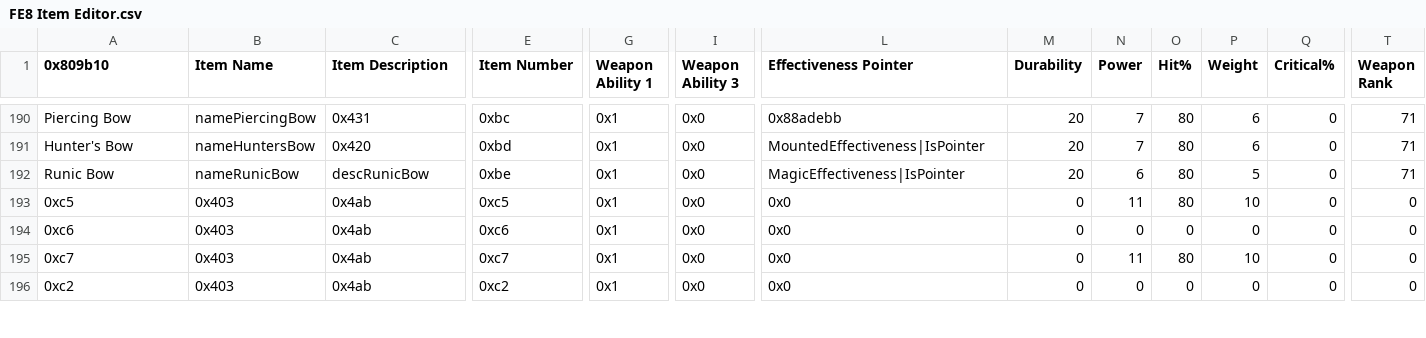
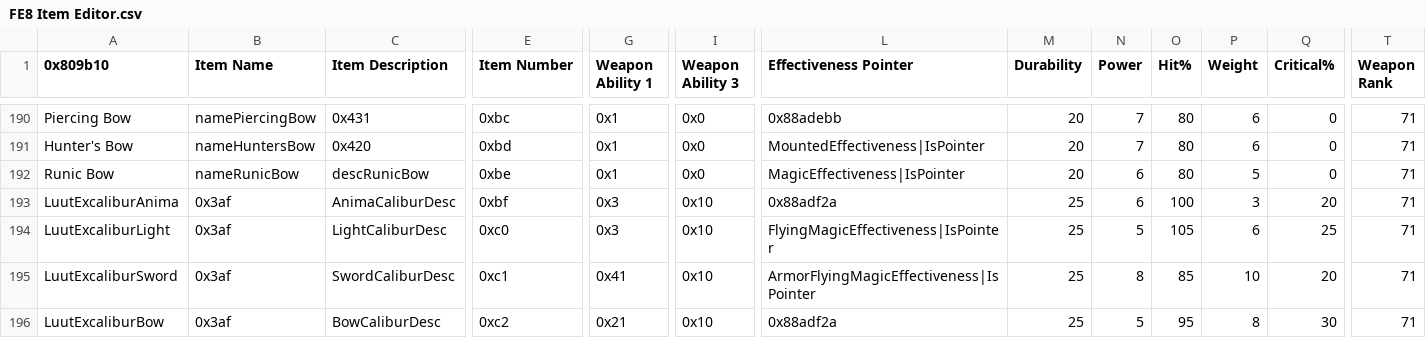
Before and after one commit to FireEmblemUniverse/VBA-Blitz-Tendency, a CSV file: Tables/FE8 Nightmare modules/Item editors/FE8 Item Editor.csv, drawn as a sheet; only a part is shown, gaps mark what is left out; removed rows and columns are numbered as before the commit, all else as after; rows hold the shown columns only; the diff covers the shown part only; the diff names each change by its address in the sheet, - before the commit and + after, or states it on an @@ line.

```diff
--- a/Tables/FE8 Nightmare modules/Item editors/FE8 Item Editor.csv
+++ b/Tables/FE8 Nightmare modules/Item editors/FE8 Item Editor.csv
-row 193: 0xc5 | 0x403 | 0x4ab | 0xc5 | 0x1 | 0x0 | 0x0 | 0 | 11 | 80 | 10 | 0 | 0
-row 194: 0xc6 | 0x403 | 0x4ab | 0xc6 | 0x1 | 0x0 | 0x0 | 0 | 0 | 0 | 0 | 0 | 0
-row 195: 0xc7 | 0x403 | 0x4ab | 0xc7 | 0x1 | 0x0 | 0x0 | 0 | 11 | 80 | 10 | 0 | 0
+row 193: LuutExcaliburAnima | 0x3af | AnimaCaliburDesc | 0xbf | 0x3 | 0x10 | 0x88adf2a | 25 | 6 | 100 | 3 | 20 | 71
+row 194: LuutExcaliburLight | 0x3af | LightCaliburDesc | 0xc0 | 0x3 | 0x10 | FlyingMagicEffectiveness|IsPointer | 25 | 5 | 105 | 6 | 25 | 71
-A195 (0x809b10): 0xc2
+A195 (0x809b10): LuutExcaliburSword
-B195 (Item Name): 0x403
+B195 (Item Name): 0x3af
-C195 (Item Description): 0x4ab
+C195 (Item Description): SwordCaliburDesc
-E195 (Item Number): 0xc2
+E195 (Item Number): 0xc1
-G195 (Weapon Ability 1): 0x1
+G195 (Weapon Ability 1): 0x41
-I195 (Weapon Ability 3): 0x0
+I195 (Weapon Ability 3): 0x10
-L195 (Effectiveness Pointer): 0x0
+L195 (Effectiveness Pointer): ArmorFlyingMagicEffectiveness|IsPointer
-M195 (Durability): 0
+M195 (Durability): 25
-N195 (Power): 0
+N195 (Power): 8
-O195 (Hit%): 0
+O195 (Hit%): 85
-P195 (Weight): 0
+P195 (Weight): 10
-Q195 (Critical%): 0
+Q195 (Critical%): 20
-T195 (Weapon Rank): 0
+T195 (Weapon Rank): 71
+row 196: LuutExcaliburBow | 0x3af | BowCaliburDesc | 0xc2 | 0x21 | 0x10 | 0x88adf2a | 25 | 5 | 95 | 8 | 30 | 71
```
Also changed, not shown: 15 edited cells elsewhere in this file, Tables/FE8 Nightmare modules/Class & Character editors/FE8 Character Editor.csv, Tables/FE8 Nightmare modules/FE8 Personal Skill Editor.csv, 15 other files.
